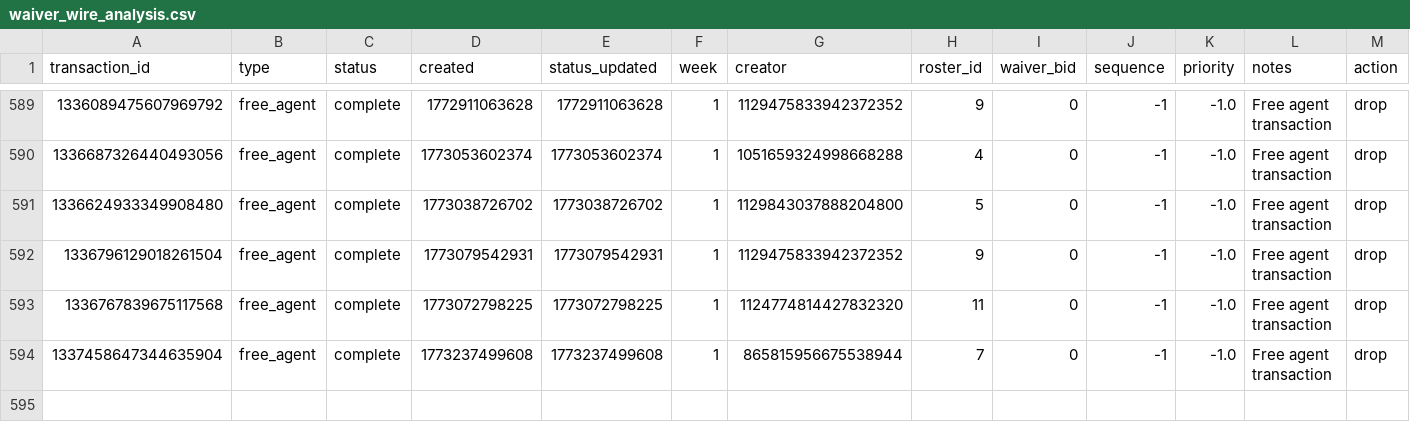
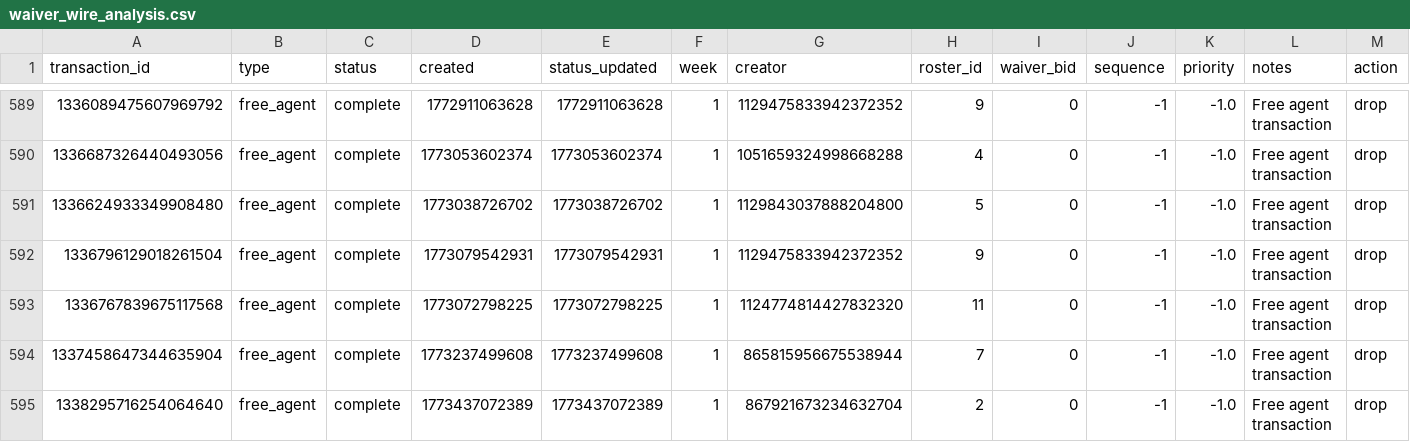
Before and after one commit to capitanlandr/trade-analysis-dashboard, a CSV file: pipeline/waiver_wire_analysis.csv, drawn as a sheet; only a part is shown, gaps mark what is left out; rows hold the shown columns only; the diff names each change by its address in the sheet, - before the commit and + after, or states it on an @@ line.

```diff
--- a/pipeline/waiver_wire_analysis.csv
+++ b/pipeline/waiver_wire_analysis.csv
+row 595: 1338295716254064640 | free_agent | complete | 1773437072389 | 1773437072389 | 1 | 867921673234632704 | 2 | 0 | -1 | -1.0 | Free agent transaction | drop
```
Also changed, not shown: 16 other files.
